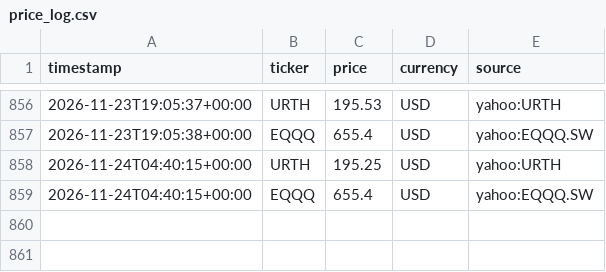
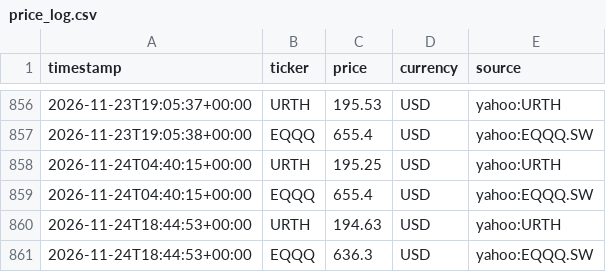
Before and after one commit to Hammy-K/stock-prices, a CSV file: price_log.csv, drawn as a sheet; only a part is shown, gaps mark what is left out; the diff names each change by its address in the sheet, - before the commit and + after, or states it on an @@ line.

Commit message:
price check 2026-11-24 18:44 UTC

```diff
--- a/price_log.csv
+++ b/price_log.csv
+row 860: 2026-11-24T18:44:53+00:00 | URTH | 194.63 | USD | yahoo:URTH
+row 861: 2026-11-24T18:44:53+00:00 | EQQQ | 636.3 | USD | yahoo:EQQQ.SW
```
Also changed, not shown: 1 other file.
